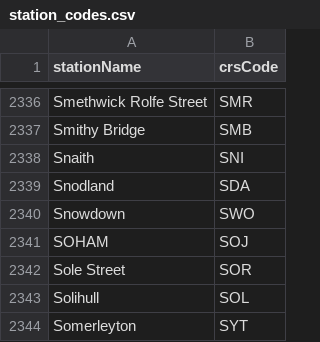
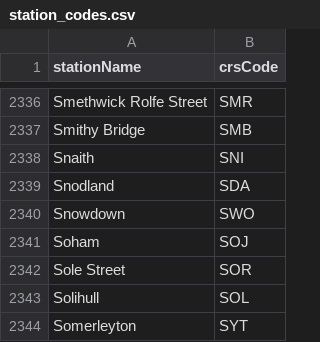
Before and after one commit to jpsingleton/Huxley2, a CSV file: station_codes.csv, drawn as a sheet; only a part is shown, gaps mark what is left out.

Commit message:
fix: soham in shouting case (#28)

```diff
--- a/station_codes.csv
+++ b/station_codes.csv
@@ -2340,3 +2340,3 @@
 "Snowdown","SWO"
-"SOHAM","SOJ"
+"Soham","SOJ"
 "Sole Street","SOR"
```
